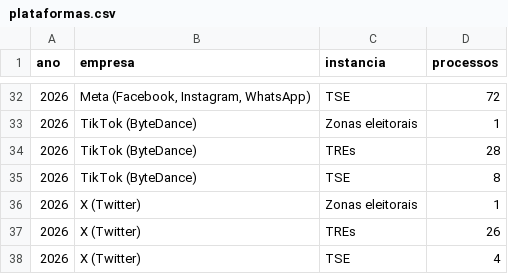
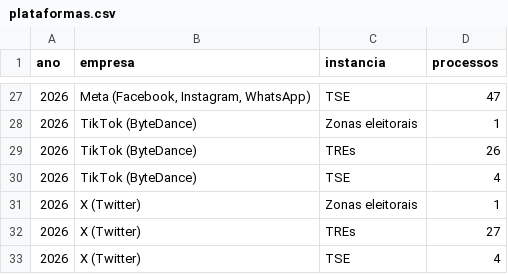
Before and after one commit to celsodeos/Monitoramento-TSE-BR, a CSV file: dados/derivados/plataformas.csv, drawn as a sheet; only a part is shown, gaps mark what is left out; the diff covers the shown part only.

```diff
--- a/dados/derivados/plataformas.csv
+++ b/dados/derivados/plataformas.csv
@@ -32,7 +27,7 @@ ano,empresa,instancia,processos
-2026,"Meta (Facebook, Instagram, WhatsApp)",TSE,72
+2026,"Meta (Facebook, Instagram, WhatsApp)",TSE,47
 2026,TikTok (ByteDance),Zonas eleitorais,1
-2026,TikTok (ByteDance),TREs,28
-2026,TikTok (ByteDance),TSE,8
+2026,TikTok (ByteDance),TREs,26
+2026,TikTok (ByteDance),TSE,4
 2026,X (Twitter),Zonas eleitorais,1
-2026,X (Twitter),TREs,26
+2026,X (Twitter),TREs,27
 2026,X (Twitter),TSE,4
```
Also changed, not shown: 5 removed rows and 12 edited cells elsewhere in this file, dados/derivados/plataformas_tse.csv, docs/dados/plataformas.csv, 5 other files.
